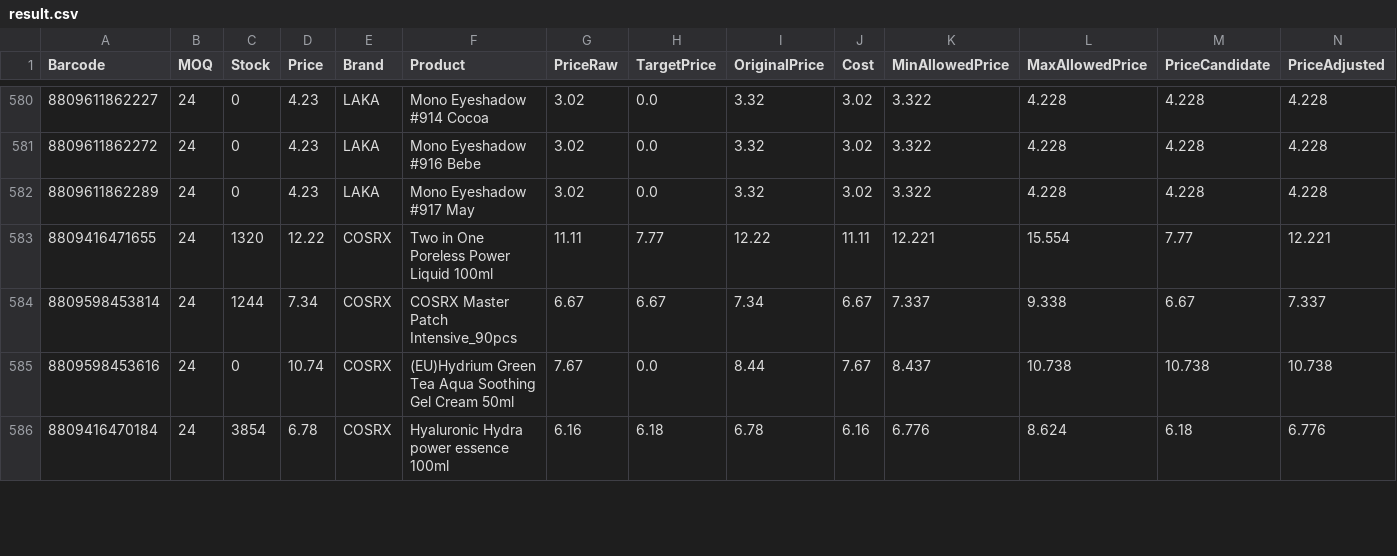
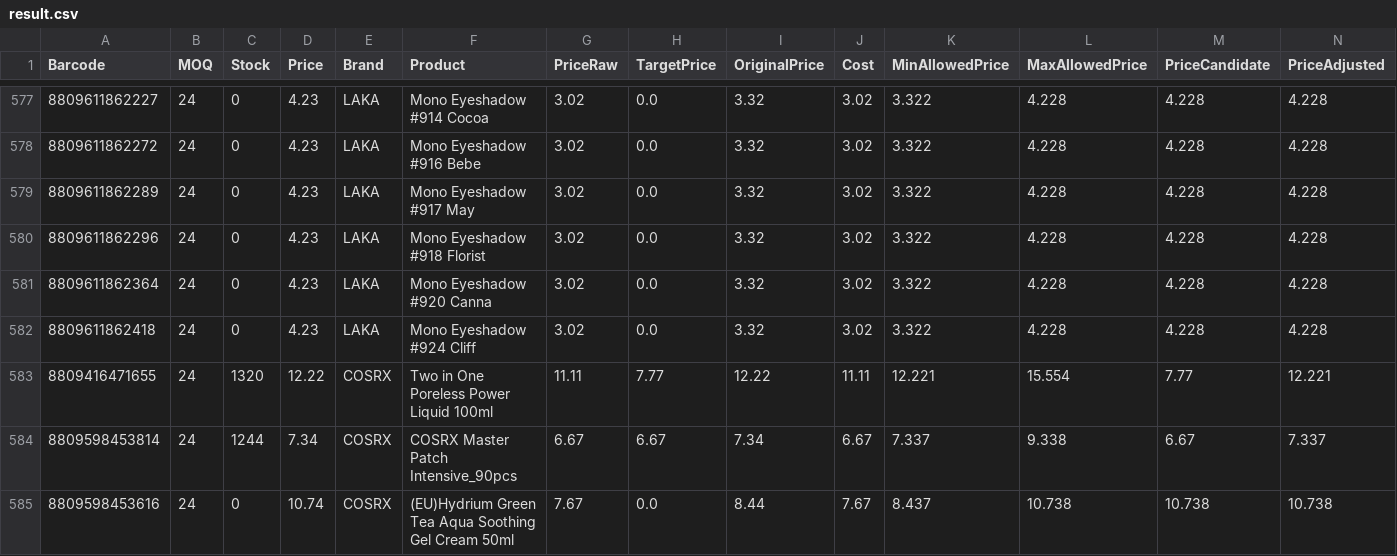
Before and after one commit to AmazingEli01/stocklist_sk, a CSV file: result.csv, drawn as a sheet; only a part is shown, gaps mark what is left out; the shorter side is filled out with more unchanged rows; rows hold the shown columns only; the diff covers the shown part only; the diff names each change by its address in the sheet, - before the commit and + after, or states it on an @@ line.

Commit message:
Update result.csv 2026-03-11 03:51:30

```diff
--- a/result.csv
+++ b/result.csv
+row 580: 8809611862296 | 24 | 0 | 4.23 | LAKA | Mono Eyeshadow #918 Florist | 3.02 | 0.0 | 3.32 | 3.02 | 3.322 | 4.228 | 4.228 | 4.228
+row 581: 8809611862364 | 24 | 0 | 4.23 | LAKA | Mono Eyeshadow #920 Canna | 3.02 | 0.0 | 3.32 | 3.02 | 3.322 | 4.228 | 4.228 | 4.228
+row 582: 8809611862418 | 24 | 0 | 4.23 | LAKA | Mono Eyeshadow #924 Cliff | 3.02 | 0.0 | 3.32 | 3.02 | 3.322 | 4.228 | 4.228 | 4.228
```
Also changed, not shown: 3 removed rows and 30 edited cells elsewhere in this file.
